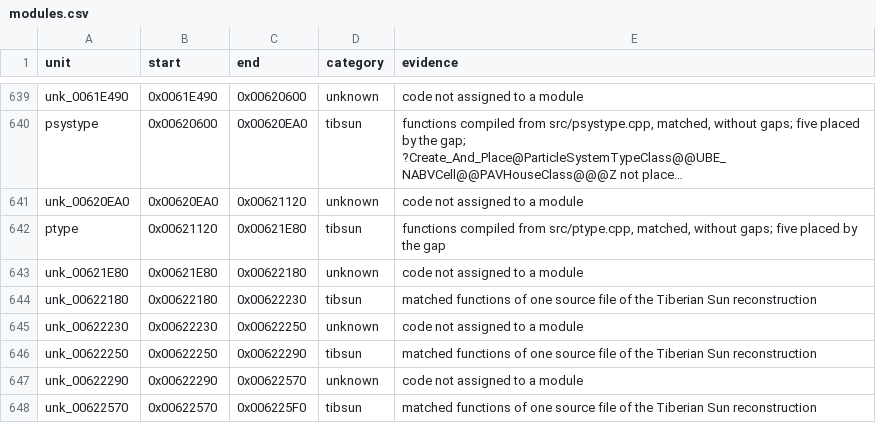
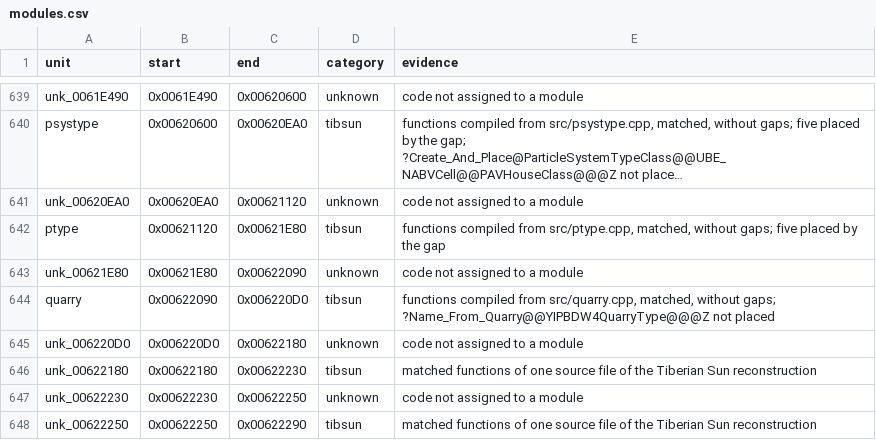
Before and after one commit to mischa85/RedAlert2, a CSV file: config/ra2-1.006/modules.csv, drawn as a sheet; only a part is shown, gaps mark what is left out; the shorter side is filled out with more unchanged rows; long unchanged cells end in ….

Commit message:
Match quarry.cpp

```diff
--- a/config/ra2-1.006/modules.csv
+++ b/config/ra2-1.006/modules.csv
@@ -642,3 +642,5 @@ unk_00620EA0,0x00620EA0,0x00621120,unknown,code not assigned to a module
 ptype,0x00621120,0x00621E80,tibsun,"functions compiled from src/ptype.cpp, matched, without gaps; five placed by the gap"
-unk_00621E80,0x00621E80,0x00622180,unknown,code not assigned to a module
+unk_00621E80,0x00621E80,0x00622090,unknown,code not assigned to a module
+quarry,0x00622090,0x006220D0,tibsun,"functions compiled from src/quarry.cpp, matched, without gaps; ?Name_From_Quarry@@YIPBDW4QuarryType@@@Z not placed"
+unk_006220D0,0x006220D0,0x00622180,unknown,code not assigned to a module
 unk_00622180,0x00622180,0x00622230,tibsun,matched functions of one source file of the Tiberian Sun reconstruction
```
Also changed, not shown: config/ra2-1.006/functions.csv, config/ra2-1.006/names.csv.
